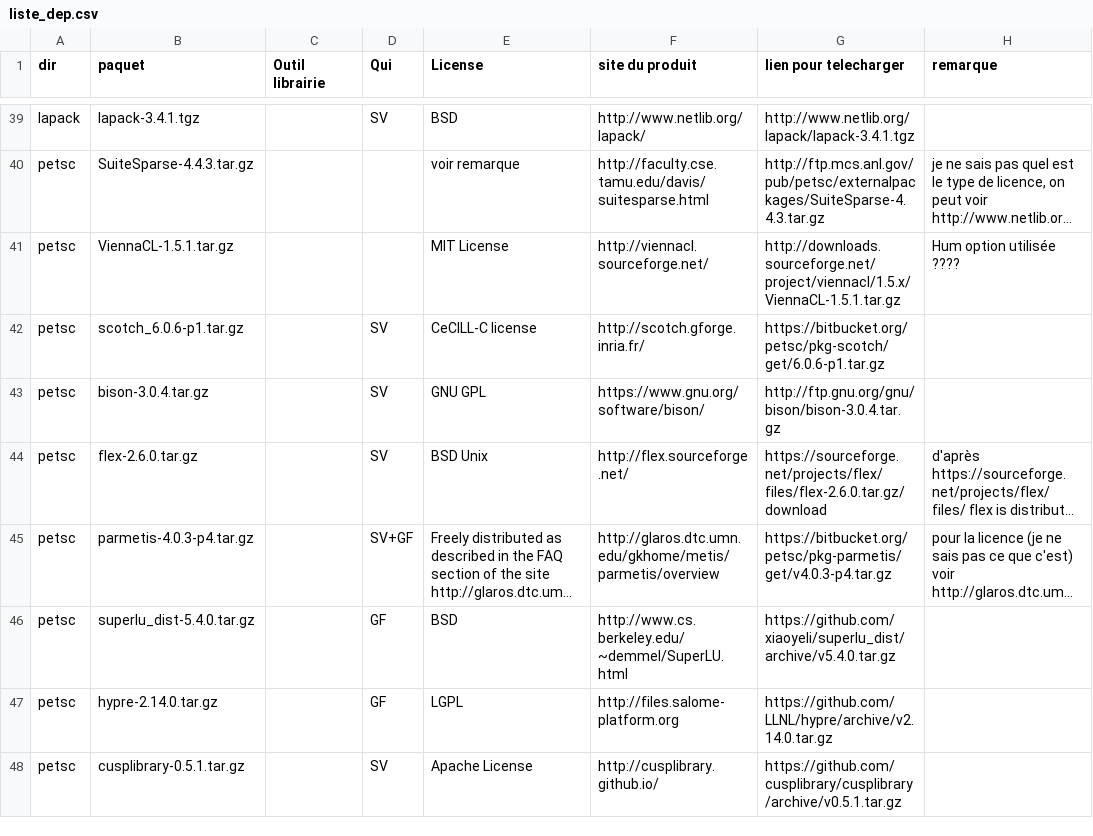
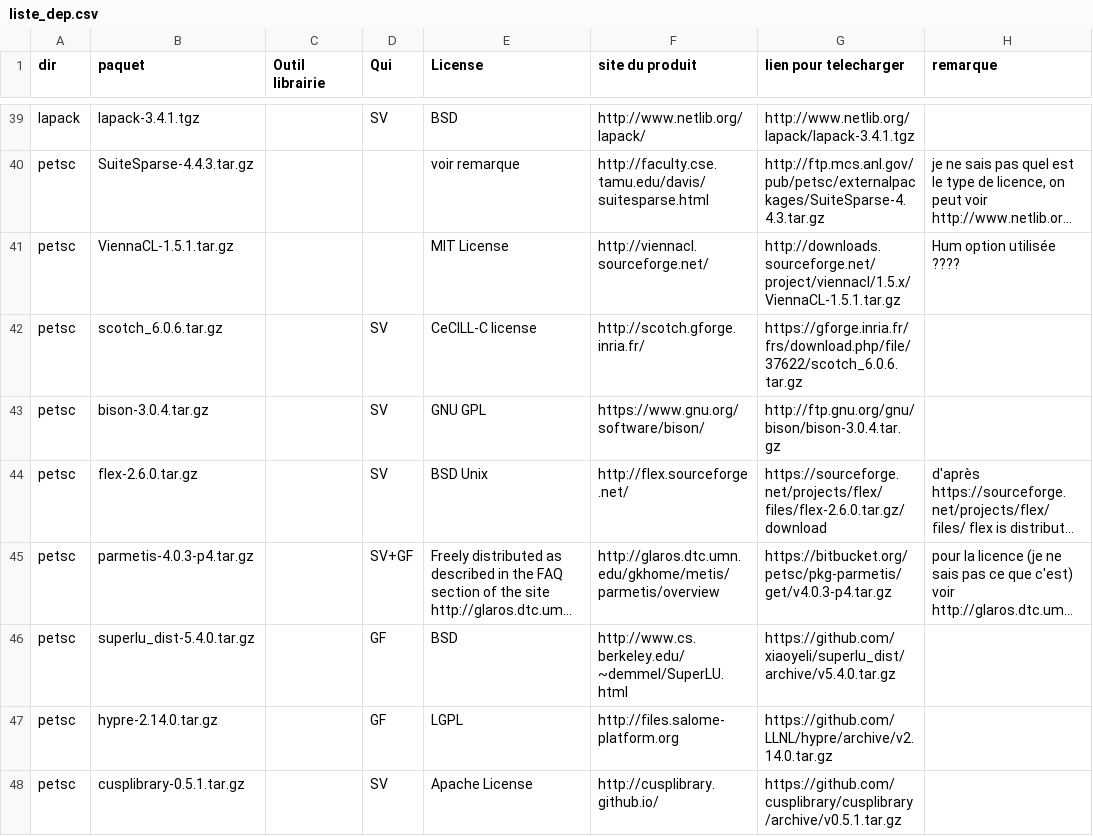
Before and after one commit to cea-trust-platform/trust-code, a CSV file: bin/gestion_externalpackages/liste_dep.csv, drawn as a sheet; only a part is shown, gaps mark what is left out; long unchanged cells end in …; the diff names each change by its address in the sheet, - before the commit and + after, or states it on an @@ line.

Commit message:
Petsc3.10 updates

```diff
--- a/bin/gestion_externalpackages/liste_dep.csv
+++ b/bin/gestion_externalpackages/liste_dep.csv
-B42 (paquet): scotch_6.0.6-p1.tar.gz
+B42 (paquet): scotch_6.0.6.tar.gz
-G42 (lien pour telecharger): https://bitbucket.org/petsc/pkg-scotch/get/6.0.6-p1.tar.gz
+G42 (lien pour telecharger): https://gforge.inria.fr/frs/download.php/file/37622/scotch_6.0.6.tar.gz
```
Also changed, not shown: 2 other files.
